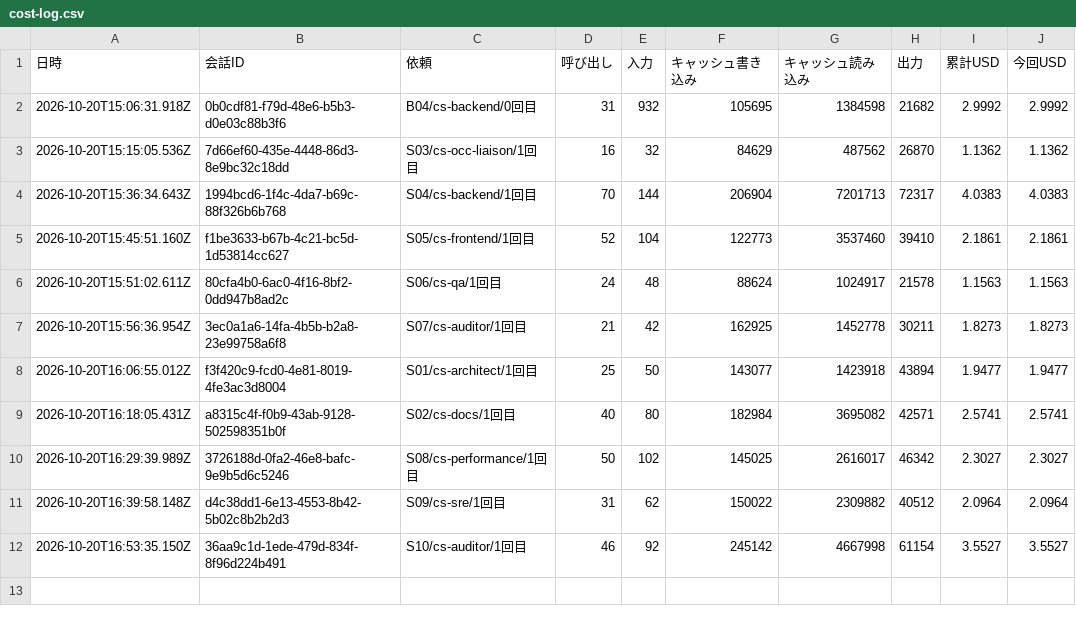
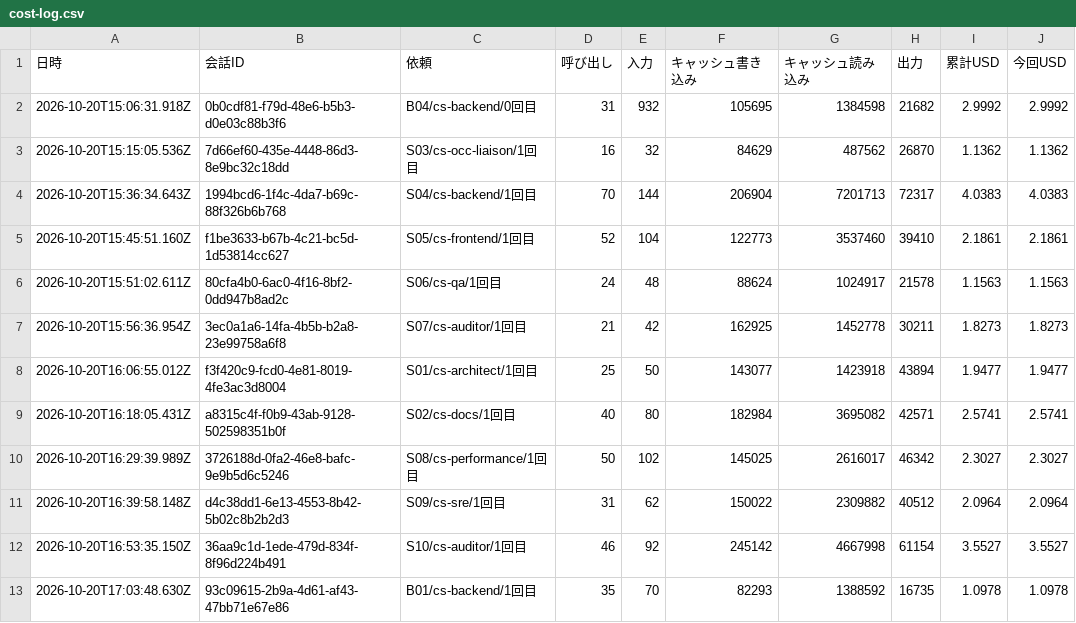
Before and after one commit to kazumasamatsumoto/sap-commerce-token-bench, a CSV file: bench/results/cost-log.csv, drawn as a sheet.

```diff
--- a/bench/results/cost-log.csv
+++ b/bench/results/cost-log.csv
@@ -12 +12,2 @@
 2026-10-20T16:53:35.150Z,36aa9c1d-1ede-479d-834f-8f96d224b491,"S10/cs-auditor/1回目",46,92,245142,4667998,61154,3.5527,3.5527
+2026-10-20T17:03:48.630Z,93c09615-2b9a-4d61-af43-47bb71e67e86,"B01/cs-backend/1回目",35,70,82293,1388592,16735,1.0978,1.0978
```
Also changed, not shown: bench/results/cost-by-agent.csv, bench/results/runs.csv, 1 other file.
